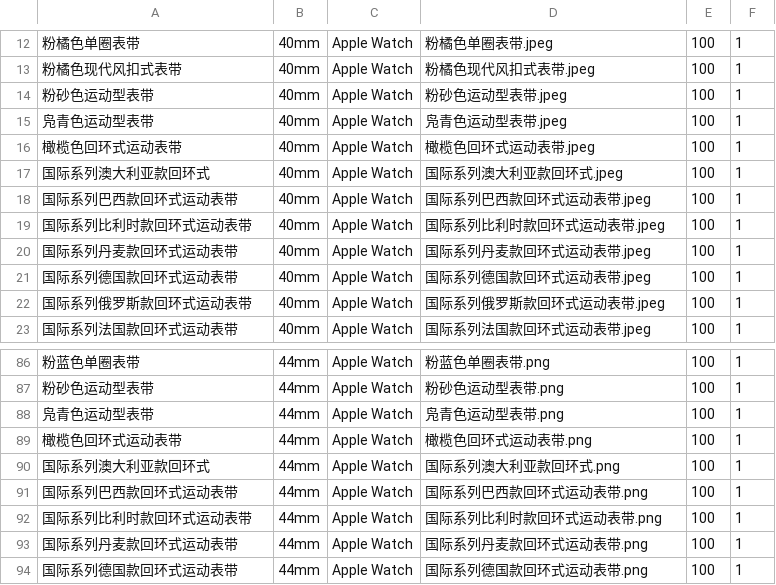
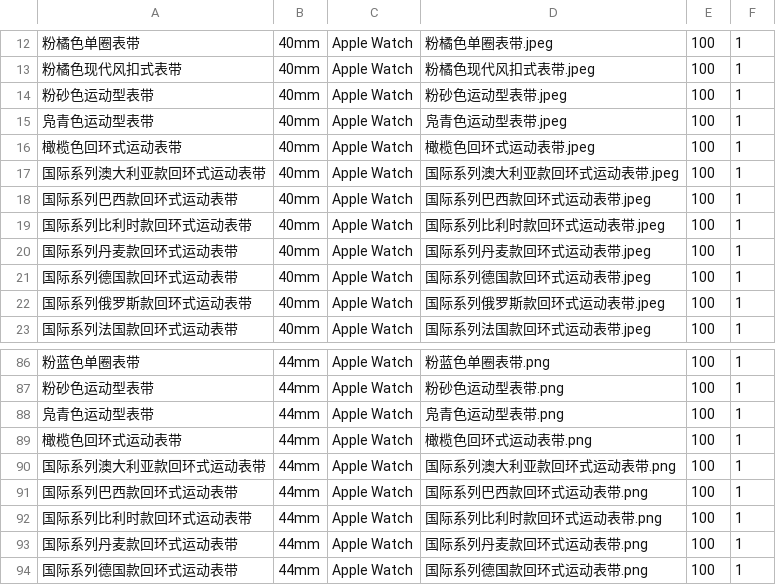
Before and after one commit to southkorea2013/AppleWatch, a CSV file: bands.csv, drawn as a sheet; only a part is shown, gaps mark what is left out; the diff names each change by its address in the sheet, - before the commit and + after, or states it on an @@ line.

```diff
--- a/bands.csv
+++ b/bands.csv
-A17: 国际系列澳大利亚款回环式
+A17: 国际系列澳大利亚款回环式运动表带
-D17: 国际系列澳大利亚款回环式.jpeg
+D17: 国际系列澳大利亚款回环式运动表带.jpeg
-A90: 国际系列澳大利亚款回环式
+A90: 国际系列澳大利亚款回环式运动表带
-D90: 国际系列澳大利亚款回环式.png
+D90: 国际系列澳大利亚款回环式运动表带.png
```
Also changed, not shown: 1 other file.
